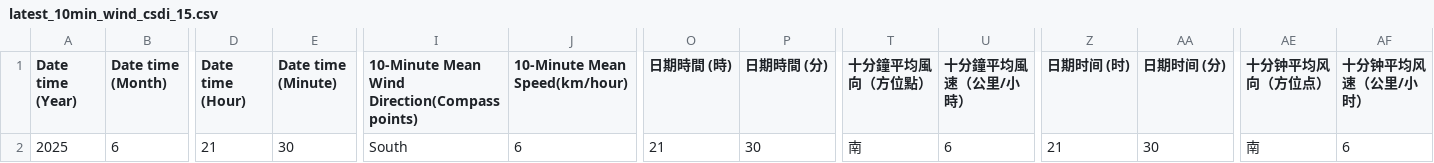
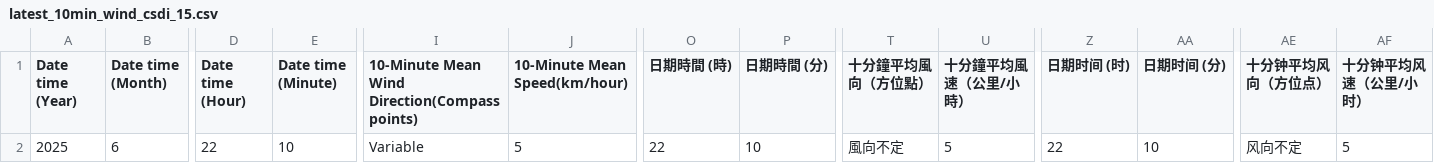
Before and after one commit to cysyiu/WeatherMap, a CSV file: Data/Wind_data/latest_10min_wind_csdi_15.csv, drawn as a sheet; only a part is shown, gaps mark what is left out; the diff names each change by its address in the sheet, - before the commit and + after, or states it on an @@ line.

```diff
--- a/Data/Wind_data/latest_10min_wind_csdi_15.csv
+++ b/Data/Wind_data/latest_10min_wind_csdi_15.csv
-D2 (Date time (Hour)): 21
+D2 (Date time (Hour)): 22
-E2 (Date time (Minute)): 30
+E2 (Date time (Minute)): 10
-I2: South
+I2: Variable
-J2 (10-Minute Mean Speed(km/hour)): 6
+J2 (10-Minute Mean Speed(km/hour)): 5
-O2 (日期時間 (時)): 21
+O2 (日期時間 (時)): 22
-P2 (日期時間 (分)): 30
+P2 (日期時間 (分)): 10
-T2 (十分鐘平均風向（方位點）): 南
+T2 (十分鐘平均風向（方位點）): 風向不定
-U2 (十分鐘平均風速（公里/小時）): 6
+U2 (十分鐘平均風速（公里/小時）): 5
-Z2 (日期时间 (时)): 21
+Z2 (日期时间 (时)): 22
-AA2 (日期时间 (分)): 30
+AA2 (日期时间 (分)): 10
-AE2 (十分钟平均风向（方位点）): 南
+AE2 (十分钟平均风向（方位点）): 风向不定
-AF2 (十分钟平均风速（公里/小时）): 6
+AF2 (十分钟平均风速（公里/小时）): 5
```
Also changed, not shown: Data/Wind_data/latest_10min_wind_csdi_0.csv, Data/Wind_data/latest_10min_wind_csdi_12.csv, 27 other files.
